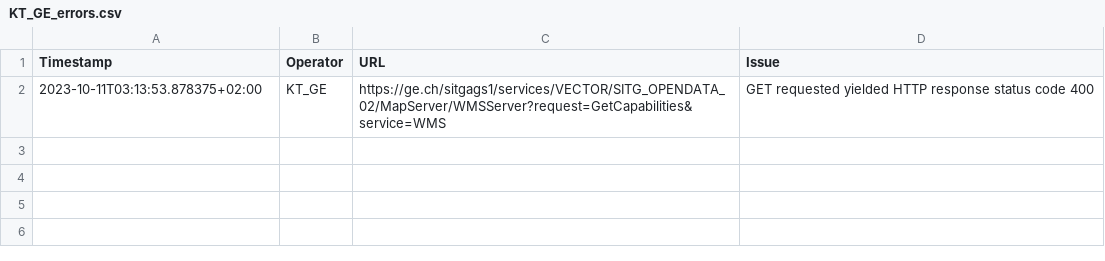
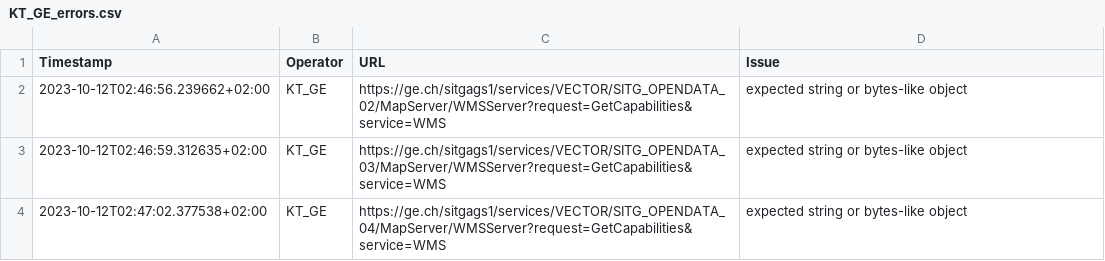
Before and after one commit to FHNW-IVGI/Geoharvester, a CSV file: scraper/tools/KT_GE_errors.csv, drawn as a sheet.

Commit message:
Scraper done

```diff
--- a/scraper/tools/KT_GE_errors.csv
+++ b/scraper/tools/KT_GE_errors.csv
@@ -1,2 +1,4 @@
 Timestamp,Operator,URL,Issue
-2023-10-11T03:13:53.878375+02:00,KT_GE,https://ge.ch/sitgags1/services/VECTOR/SITG_OPENDATA_02/MapServer/WMSServer?request=GetCapabilities&service=WMS,"GET requested yielded HTTP response status code 400"
+2023-10-12T02:46:56.239662+02:00,KT_GE,https://ge.ch/sitgags1/services/VECTOR/SITG_OPENDATA_02/MapServer/WMSServer?request=GetCapabilities&service=WMS,"expected string or bytes-like object"
+2023-10-12T02:46:59.312635+02:00,KT_GE,https://ge.ch/sitgags1/services/VECTOR/SITG_OPENDATA_03/MapServer/WMSServer?request=GetCapabilities&service=WMS,"expected string or bytes-like object"
+2023-10-12T02:47:02.377538+02:00,KT_GE,https://ge.ch/sitgags1/services/VECTOR/SITG_OPENDATA_04/MapServer/WMSServer?request=GetCapabilities&service=WMS,"expected string or bytes-like object"
```
Also changed, not shown: scraper/tools/KT_BL_errors.csv, scraper/tools/KT_FR_errors.csv, 6 other files.
